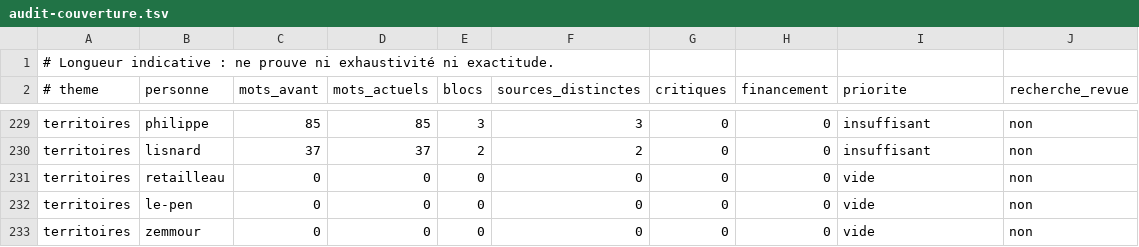
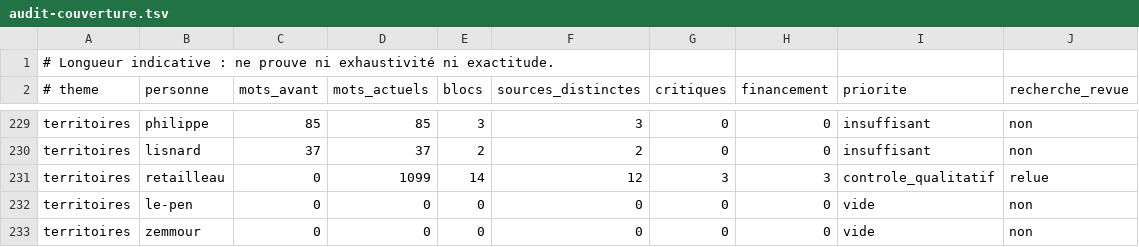
Before and after one commit to adrienconrath/pourquivoter, a TSV file: data/audit-couverture.tsv, drawn as a sheet; only a part is shown, gaps mark what is left out.

```diff
--- a/data/audit-couverture.tsv
+++ b/data/audit-couverture.tsv
@@ -230,3 +230,3 @@ territoires|philippe|85|85|3|3|0|0|insuffisant|non
 territoires|lisnard|37|37|2|2|0|0|insuffisant|non
-territoires|retailleau|0|0|0|0|0|0|vide|non
+territoires|retailleau|0|1099|14|12|3|3|controle_qualitatif|relue
 territoires|le-pen|0|0|0|0|0|0|vide|non
```
Also changed, not shown: data/recherches.tsv, data/sources.tsv, 3 other files.
